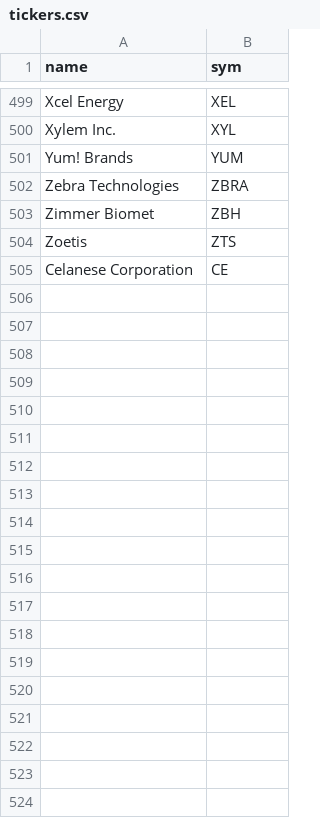
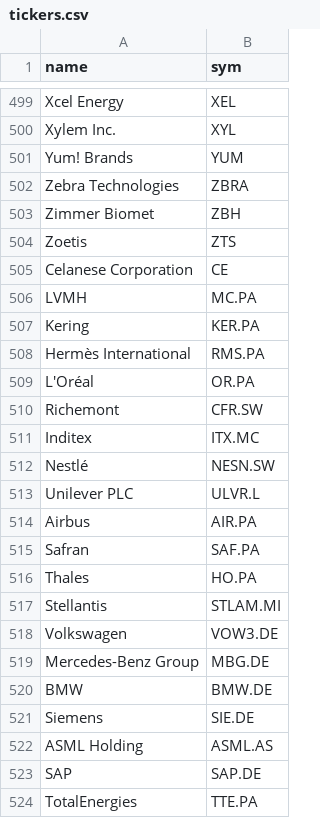
Before and after one commit to gbus23/rag_market, a CSV file: data/tickers.csv, drawn as a sheet; only a part is shown, gaps mark what is left out; the diff covers the shown part only; the diff names each change by its address in the sheet, - before the commit and + after, or states it on an @@ line.

```diff
--- a/data/tickers.csv
+++ b/data/tickers.csv
+row 506: LVMH | MC.PA
+row 507: Kering | KER.PA
+row 508: Hermès International | RMS.PA
+row 509: L'Oréal | OR.PA
+row 510: Richemont | CFR.SW
+row 511: Inditex | ITX.MC
+row 512: Nestlé | NESN.SW
+row 513: Unilever PLC | ULVR.L
+row 514: Airbus | AIR.PA
+row 515: Safran | SAF.PA
+row 516: Thales | HO.PA
+row 517: Stellantis | STLAM.MI
+row 518: Volkswagen | VOW3.DE
+row 519: Mercedes-Benz Group | MBG.DE
+row 520: BMW | BMW.DE
+row 521: Siemens | SIE.DE
+row 522: ASML Holding | ASML.AS
+row 523: SAP | SAP.DE
+row 524: TotalEnergies | TTE.PA
```
Also changed, not shown: 16 added rows elsewhere in this file, data/brand_aliases.csv, 1 other file.
